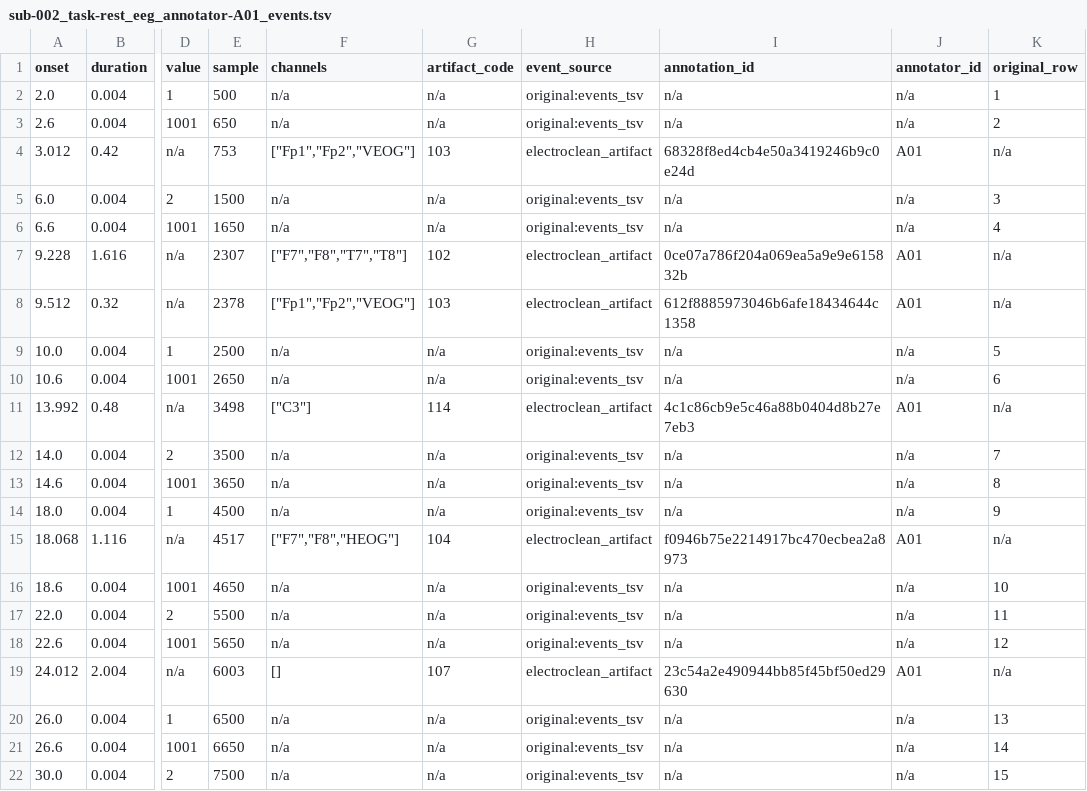
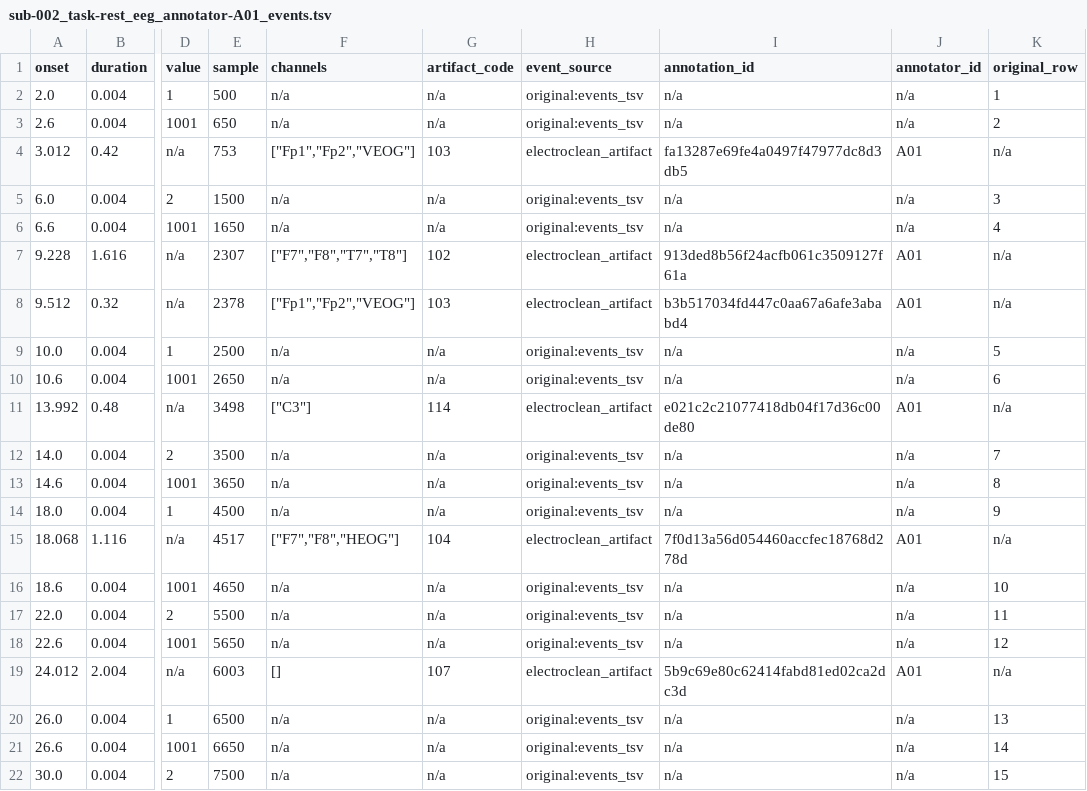
Before and after one commit to faisalmushtaq/ElectroClean, a TSV file: examples/example_output/Annotated_Events/annotator-A01/sub-002/eeg/sub-002_task-rest_eeg_annotator-A01_events.tsv, drawn as a sheet; only a part is shown, gaps mark what is left out; the diff covers the shown part only; the diff names each change by its address in the sheet, - before the commit and + after, or states it on an @@ line.

```diff
--- a/examples/example_output/Annotated_Events/annotator-A01/sub-002/eeg/sub-002_task-rest_eeg_annotator-A01_events.tsv
+++ b/examples/example_output/Annotated_Events/annotator-A01/sub-002/eeg/sub-002_task-rest_eeg_annotator-A01_events.tsv
-I4 (annotation_id): 68328f8ed4cb4e50a3419246b9c0e24d
+I4 (annotation_id): fa13287e69fe4a0497f47977dc8d3db5
-I7 (annotation_id): 0ce07a786f204a069ea5a9e9e615832b
+I7 (annotation_id): 913ded8b56f24acfb061c3509127f61a
-I8 (annotation_id): 612f8885973046b6afe18434644c1358
+I8 (annotation_id): b3b517034fd447c0aa67a6afe3ababd4
-I11 (annotation_id): 4c1c86cb9e5c46a88b0404d8b27e7eb3
+I11 (annotation_id): e021c2c21077418db04f17d36c00de80
-I15 (annotation_id): f0946b75e2214917bc470ecbea2a8973
+I15 (annotation_id): 7f0d13a56d054460accfec18768d278d
-I19 (annotation_id): 23c54a2e490944bb85f45bf50ed29630
+I19 (annotation_id): 5b9c69e80c62414fabd81ed02ca2dc3d
```
Also changed, not shown: 4 edited cells elsewhere in this file, examples/example_output/Annotated_Events/annotator-A01/sub-001/eeg/sub-001_task-rest_eeg_annotator-A01_events.tsv, examples/example_output/Annotated_Events/annotator-A01/sub-003/eeg/sub-003_task-rest_eeg_annotator-A01_events.tsv, 56 other files.
